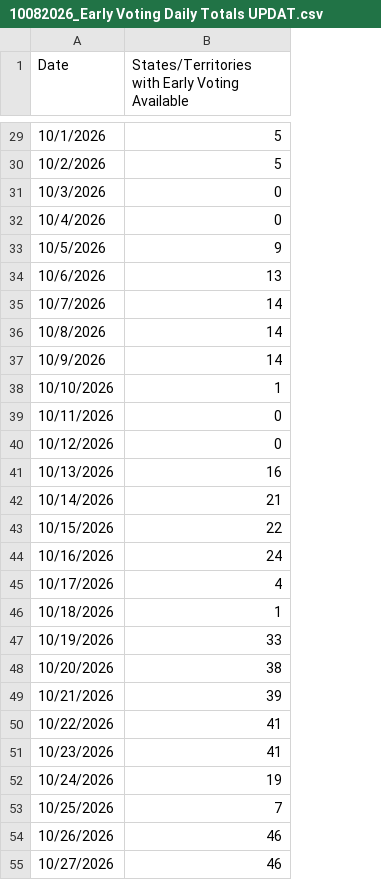
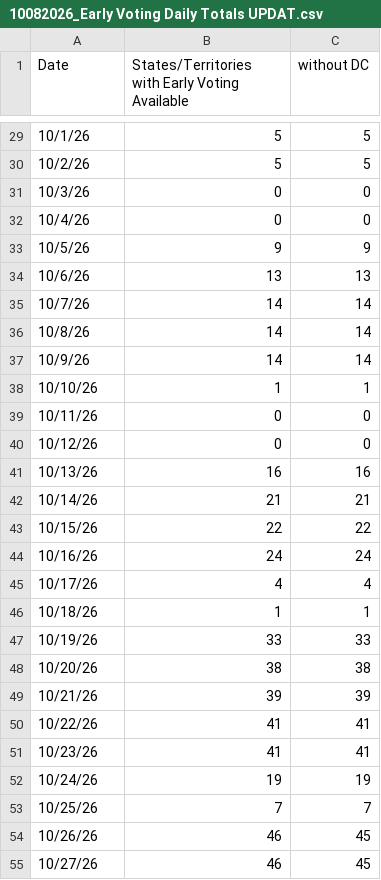
Before and after one commit to zhangj-brennan/midterms, a CSV file: keydates/newdata_10082026/10082026_Early Voting Daily Totals UPDAT.csv, drawn as a sheet; only a part is shown, gaps mark what is left out; the diff covers the shown part only; the diff names each change by its address in the sheet, - before the commit and + after, or states it on an @@ line.

```diff
--- a/keydates/newdata_10082026/10082026_Early Voting Daily Totals UPDAT.csv
+++ b/keydates/newdata_10082026/10082026_Early Voting Daily Totals UPDAT.csv
+column C (without DC), rows 29-55: 5 | 5 | 0 | 0 | 9 | 13 | 14 | 14 | 14 | 1 | 0 | 0 | 16 | 21 | 22 | 24 | 4 | 1 | 33 | 38 | 39 | 41 | 41 | 19 | 7 | 45 | 45
-A29 (Date): 10/1/2026
+A29 (Date): 10/1/26
-A30 (Date): 10/2/2026
+A30 (Date): 10/2/26
-A31 (Date): 10/3/2026
+A31 (Date): 10/3/26
-A32 (Date): 10/4/2026
+A32 (Date): 10/4/26
-A33 (Date): 10/5/2026
+A33 (Date): 10/5/26
-A34 (Date): 10/6/2026
+A34 (Date): 10/6/26
-A35 (Date): 10/7/2026
+A35 (Date): 10/7/26
-A36 (Date): 10/8/2026
+A36 (Date): 10/8/26
-A37 (Date): 10/9/2026
+A37 (Date): 10/9/26
-A38 (Date): 10/10/2026
+A38 (Date): 10/10/26
-A39 (Date): 10/11/2026
+A39 (Date): 10/11/26
-A40 (Date): 10/12/2026
+A40 (Date): 10/12/26
-A41 (Date): 10/13/2026
+A41 (Date): 10/13/26
-A42 (Date): 10/14/2026
+A42 (Date): 10/14/26
-A43 (Date): 10/15/2026
+A43 (Date): 10/15/26
-A44 (Date): 10/16/2026
+A44 (Date): 10/16/26
-A45 (Date): 10/17/2026
+A45 (Date): 10/17/26
-A46 (Date): 10/18/2026
+A46 (Date): 10/18/26
-A47 (Date): 10/19/2026
+A47 (Date): 10/19/26
-A48 (Date): 10/20/2026
+A48 (Date): 10/20/26
-A49 (Date): 10/21/2026
+A49 (Date): 10/21/26
-A50 (Date): 10/22/2026
+A50 (Date): 10/22/26
-A51 (Date): 10/23/2026
+A51 (Date): 10/23/26
-A52 (Date): 10/24/2026
+A52 (Date): 10/24/26
-A53 (Date): 10/25/2026
+A53 (Date): 10/25/26
-A54 (Date): 10/26/2026
+A54 (Date): 10/26/26
-A55 (Date): 10/27/2026
+A55 (Date): 10/27/26
```
Also changed, not shown: 34 edited cells elsewhere in this file, 1 other file.
